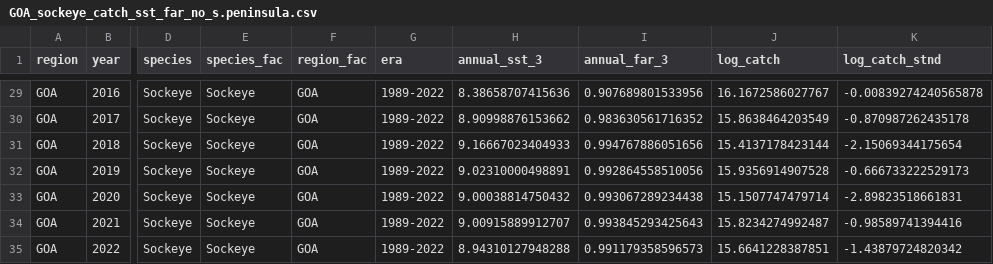
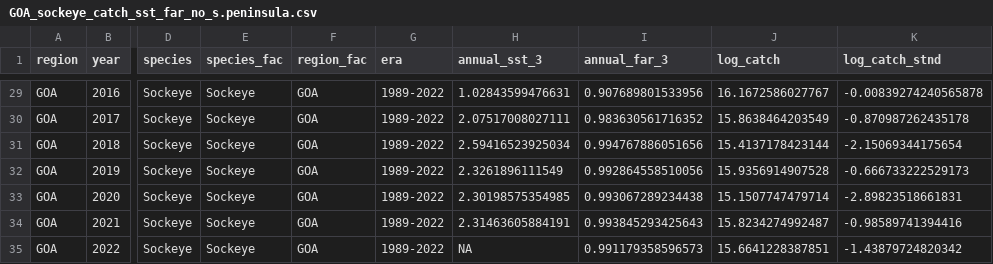
Before and after one commit to mikelitzow/CMIP6-attribution, a CSV file: CMIP6/data/GOA_sockeye_catch_sst_far_no_s.peninsula.csv, drawn as a sheet; only a part is shown, gaps mark what is left out; the diff covers the shown part only; the diff names each change by its address in the sheet, - before the commit and + after, or states it on an @@ line.

```diff
--- a/CMIP6/data/GOA_sockeye_catch_sst_far_no_s.peninsula.csv
+++ b/CMIP6/data/GOA_sockeye_catch_sst_far_no_s.peninsula.csv
-H29 (annual_sst_3): 8.38658707415636
+H29 (annual_sst_3): 1.02843599476631
-H30 (annual_sst_3): 8.90998876153662
+H30 (annual_sst_3): 2.07517008027111
-H31 (annual_sst_3): 9.16667023404933
+H31 (annual_sst_3): 2.59416523925034
-H32 (annual_sst_3): 9.02310000498891
+H32 (annual_sst_3): 2.3261896111549
-H33 (annual_sst_3): 9.00038814750432
+H33 (annual_sst_3): 2.30198575354985
-H34 (annual_sst_3): 9.00915889912707
+H34 (annual_sst_3): 2.31463605884191
-H35 (annual_sst_3): 8.94310127948288
+H35 (annual_sst_3): NA
```
Also changed, not shown: 27 edited cells elsewhere in this file.
